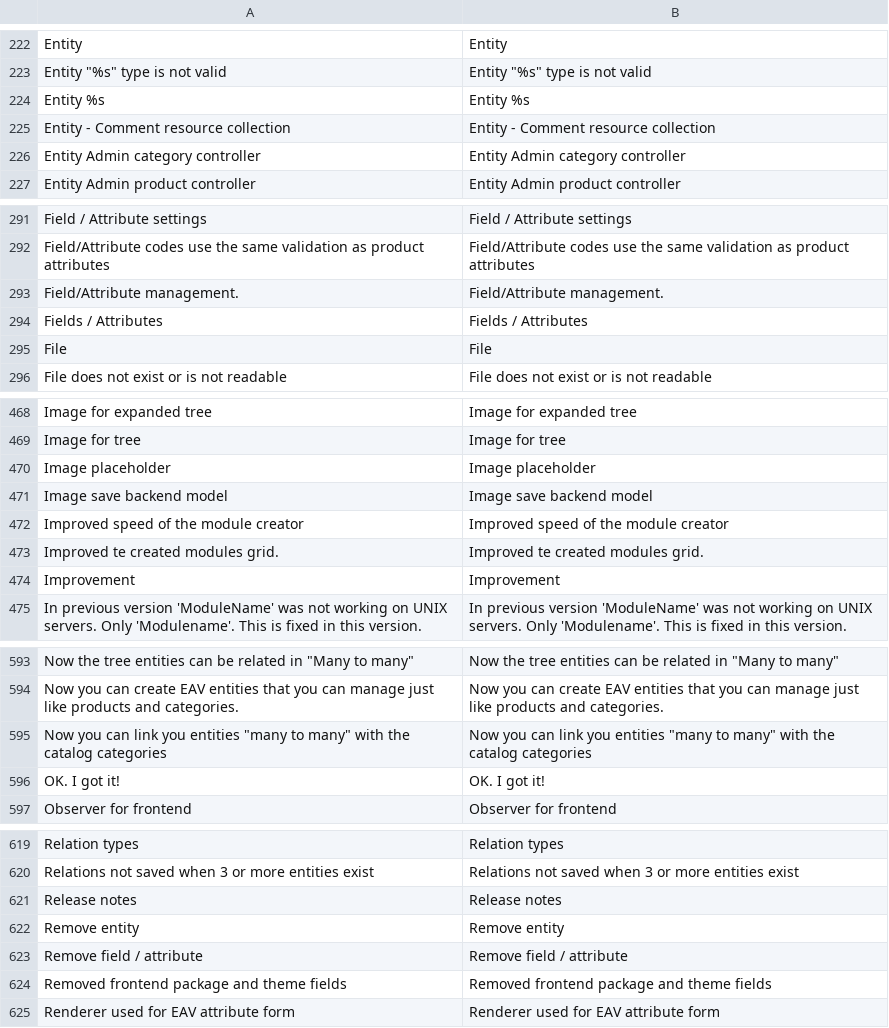
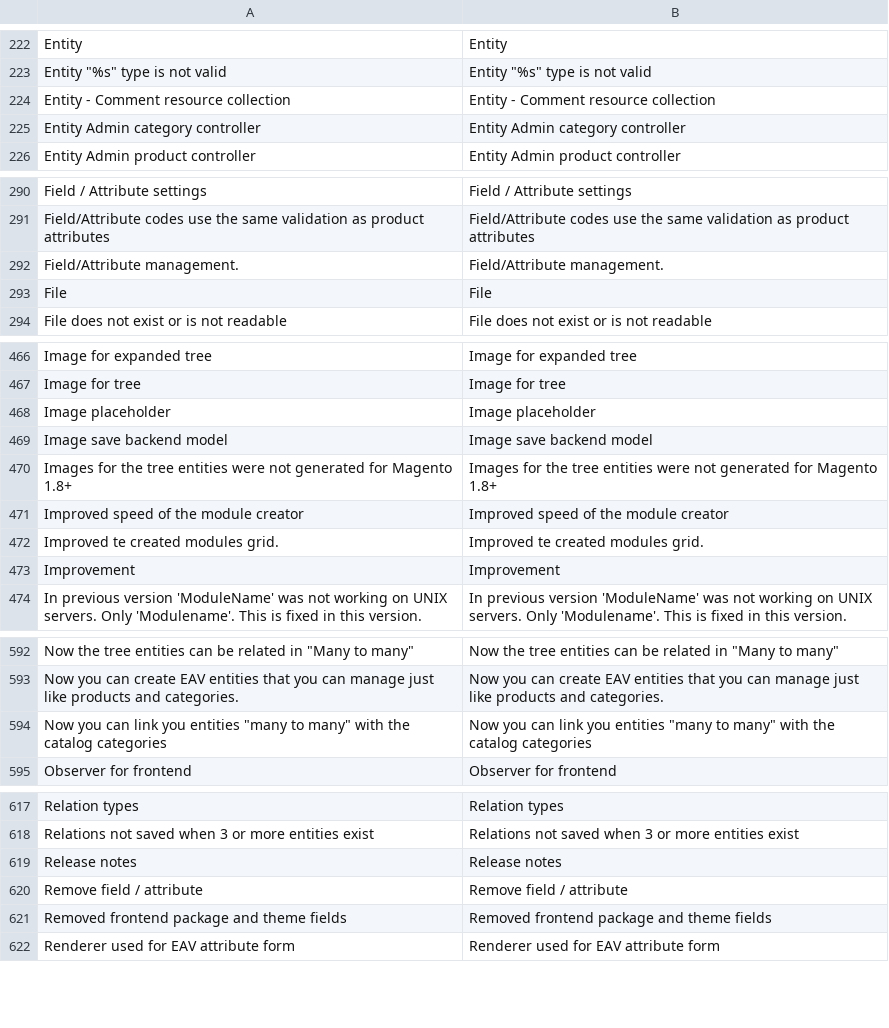
Before and after one commit to tzyganu/UMC1.9, a CSV file: app/locale/en_US/Ultimate_ModuleCreator.csv, drawn as a sheet; only a part is shown, gaps mark what is left out; removed rows and columns are numbered as before the commit, all else as after; the diff covers the shown part only; the diff names each change by its address in the sheet, - before the commit and + after, or states it on an @@ line.

```diff
--- a/app/locale/en_US/Ultimate_ModuleCreator.csv
+++ b/app/locale/en_US/Ultimate_ModuleCreator.csv
-row 224: Entity %s | Entity %s
-row 294: Fields / Attributes | Fields / Attributes
+row 470: Images for the tree entities were not generated for Magento 1.8+ | Images for the tree entities were not generated for Magento 1.8+
-row 596: OK. I got it! | OK. I got it!
-row 622: Remove entity | Remove entity
```
Also changed, not shown: 4 added rows and 4 removed rows elsewhere in this file, 8 other files.
